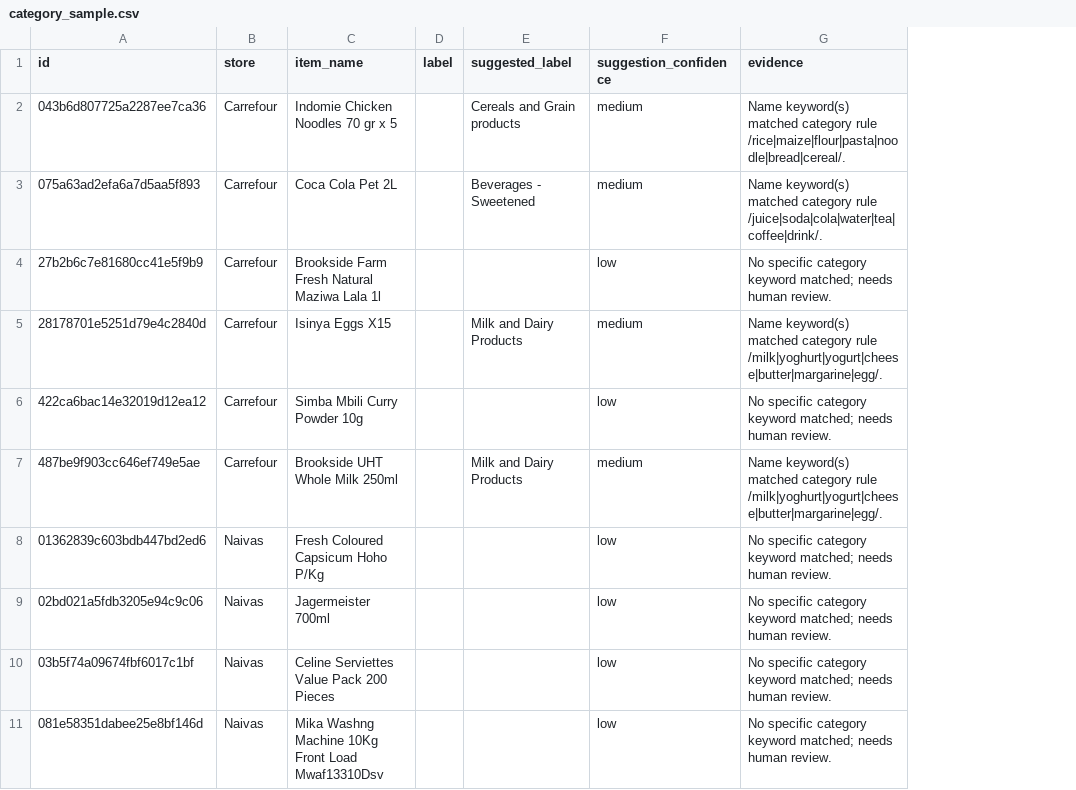
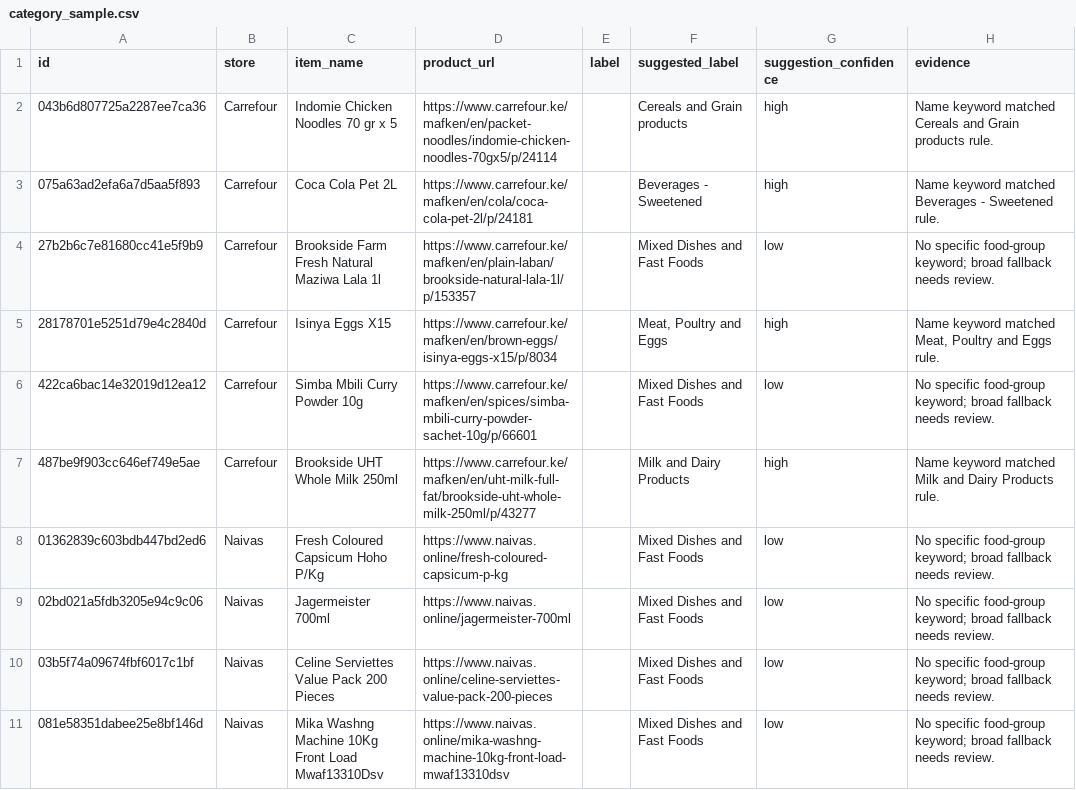
Before and after one commit to lynnshylynn-code/price-check-ke, a CSV file: backend/data/labels/category_sample.csv, drawn as a sheet; only a part is shown; addresses are those after the commit; the diff covers the shown part only; the diff names each change by its address in the sheet, - before the commit and + after, or states it on an @@ line.

Commit message:
Clean up labels, harden synthetic matching test, fix report wording

```diff
--- a/backend/data/labels/category_sample.csv
+++ b/backend/data/labels/category_sample.csv
+column D (product_url), rows 2-11: https://www.carrefour.ke/mafken/en/packet-noodles/indomie-chicken-noodles-70gx5/p/24114 | https://www.carrefour.ke/mafken/en/cola/coca-cola-pet-2l/p/24181 | https://www.carrefour.ke/mafken/en/plain-laban/brookside-natural-lala-1l/p/153357 | https://www.carrefour.ke/mafken/en/brown-eggs/isinya-eggs-x15/p/8034 | https://www.carrefour.ke/mafken/en/spices/simba-mbili-curry-powder-sachet-10g/p/66601 | https://www.carrefour.ke/mafken/en/uht-milk-full-fat/brookside-uht-whole-milk-250ml/p/43277 | https://www.naivas.online/fresh-coloured-capsicum-p-kg | https://www.naivas.online/jagermeister-700ml | https://www.naivas.online/celine-serviettes-value-pack-200-pieces | https://www.naivas.online/mika-washng-machine-10kg-front-load-mwaf13310dsv
-G2:G3 (suggestion_confidence): medium
+G2:G3 (suggestion_confidence): high
-H2 (evidence): Name keyword(s) matched category rule /rice|maize|flour|pasta|noodle|bread|cereal/.
+H2 (evidence): Name keyword matched Cereals and Grain products rule.
-H3 (evidence): Name keyword(s) matched category rule /juice|soda|cola|water|tea|coffee|drink/.
+H3 (evidence): Name keyword matched Beverages - Sweetened rule.
-F4 (suggested_label): (empty)
+F4 (suggested_label): Mixed Dishes and Fast Foods
-H4 (evidence): No specific category keyword matched; needs human review.
+H4 (evidence): No specific food-group keyword; broad fallback needs review.
-F5 (suggested_label): Milk and Dairy Products
+F5 (suggested_label): Meat, Poultry and Eggs
-G5 (suggestion_confidence): medium
+G5 (suggestion_confidence): high
-H5 (evidence): Name keyword(s) matched category rule /milk|yoghurt|yogurt|cheese|butter|margarine|egg/.
+H5 (evidence): Name keyword matched Meat, Poultry and Eggs rule.
-F6 (suggested_label): (empty)
+F6 (suggested_label): Mixed Dishes and Fast Foods
-H6 (evidence): No specific category keyword matched; needs human review.
+H6 (evidence): No specific food-group keyword; broad fallback needs review.
-G7 (suggestion_confidence): medium
+G7 (suggestion_confidence): high
-H7 (evidence): Name keyword(s) matched category rule /milk|yoghurt|yogurt|cheese|butter|margarine|egg/.
+H7 (evidence): Name keyword matched Milk and Dairy Products rule.
-F8:F11 (suggested_label): (empty)
+F8:F11 (suggested_label): Mixed Dishes and Fast Foods
-H8:H11 (evidence): No specific category keyword matched; needs human review.
+H8:H11 (evidence): No specific food-group keyword; broad fallback needs review.
```
Also changed, not shown: 110 edited cells elsewhere in this file, 7 other files.
